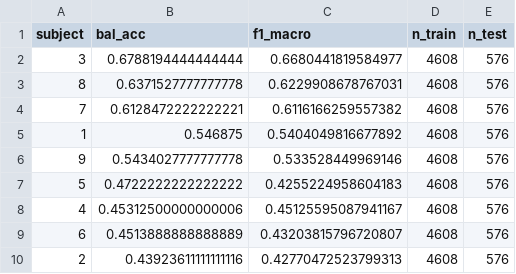
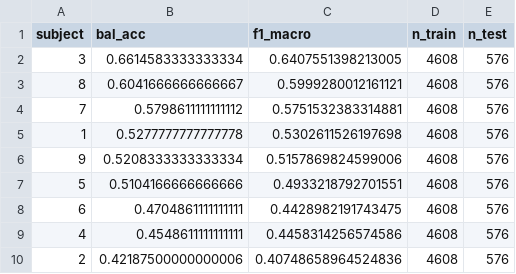
Before and after one commit to thesixtium/spiking-eegnet, a CSV file: results/BNCI2014_001/ablation_study/per_subject_summary.csv, drawn as a sheet.

```diff
--- a/results/BNCI2014_001/ablation_study/per_subject_summary.csv
+++ b/results/BNCI2014_001/ablation_study/per_subject_summary.csv
@@ -1,10 +1,10 @@
 subject,bal_acc,f1_macro,n_train,n_test
-3,0.6788194444444444,0.6680441819584977,4608,576
-8,0.6371527777777778,0.6229908678767031,4608,576
-7,0.6128472222222221,0.6116166259557382,4608,576
-1,0.546875,0.5404049816677892,4608,576
-9,0.5434027777777778,0.533528449969146,4608,576
-5,0.4722222222222222,0.4255224958604183,4608,576
-4,0.45312500000000006,0.45125595087941167,4608,576
-6,0.4513888888888889,0.43203815796720807,4608,576
-2,0.43923611111111116,0.42770472523799313,4608,576
+3,0.6614583333333334,0.6407551398213005,4608,576
+8,0.6041666666666667,0.5999280012161121,4608,576
+7,0.5798611111111112,0.5751532383314881,4608,576
+1,0.5277777777777778,0.5302611526197698,4608,576
+9,0.5208333333333334,0.5157869824599006,4608,576
+5,0.5104166666666666,0.4933218792701551,4608,576
+6,0.4704861111111111,0.4428982191743475,4608,576
+4,0.4548611111111111,0.4458314256574586,4608,576
+2,0.42187500000000006,0.40748658964524836,4608,576
```
Also changed, not shown: 29 other files.
